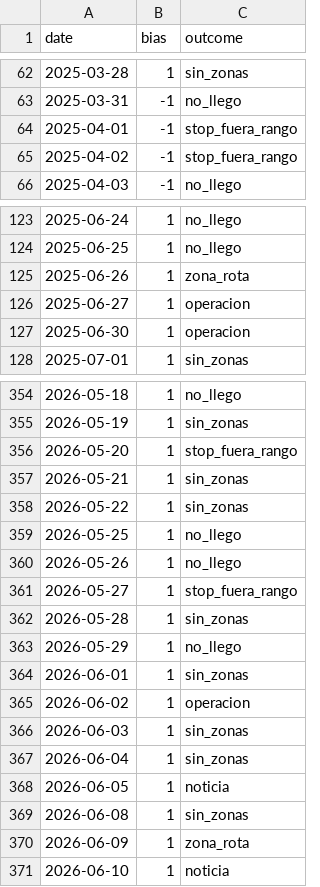
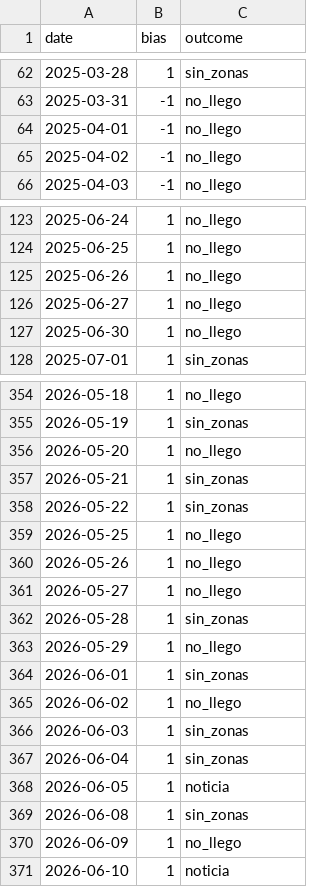
Before and after one commit to iaanalex08-byte/Rea, a CSV file: results/daily_log.csv, drawn as a sheet; only a part is shown, gaps mark what is left out; the diff covers the shown part only.

```diff
--- a/results/daily_log.csv
+++ b/results/daily_log.csv
@@ -63,4 +63,4 @@ date,bias,outcome
 2025-03-31,-1,no_llego
-2025-04-01,-1,stop_fuera_rango
-2025-04-02,-1,stop_fuera_rango
+2025-04-01,-1,no_llego
+2025-04-02,-1,no_llego
 2025-04-03,-1,no_llego
@@ -124,5 +124,5 @@ date,bias,outcome
 2025-06-25,1,no_llego
-2025-06-26,1,zona_rota
-2025-06-27,1,operacion
-2025-06-30,1,operacion
+2025-06-26,1,no_llego
+2025-06-27,1,no_llego
+2025-06-30,1,no_llego
 2025-07-01,1,sin_zonas
@@ -355,3 +355,3 @@ date,bias,outcome
 2026-05-19,1,sin_zonas
-2026-05-20,1,stop_fuera_rango
+2026-05-20,1,no_llego
 2026-05-21,1,sin_zonas
@@ -360,3 +360,3 @@ date,bias,outcome
 2026-05-26,1,no_llego
-2026-05-27,1,stop_fuera_rango
+2026-05-27,1,no_llego
 2026-05-28,1,sin_zonas
@@ -364,3 +364,3 @@ date,bias,outcome
 2026-06-01,1,sin_zonas
-2026-06-02,1,operacion
+2026-06-02,1,no_llego
 2026-06-03,1,sin_zonas
@@ -369,3 +369,3 @@ date,bias,outcome
 2026-06-08,1,sin_zonas
-2026-06-09,1,zona_rota
+2026-06-09,1,no_llego
 2026-06-10,1,noticia
```
Also changed, not shown: 21 edited cells elsewhere in this file, results/sensitivity.csv, results/trades.csv, 5 other files.
